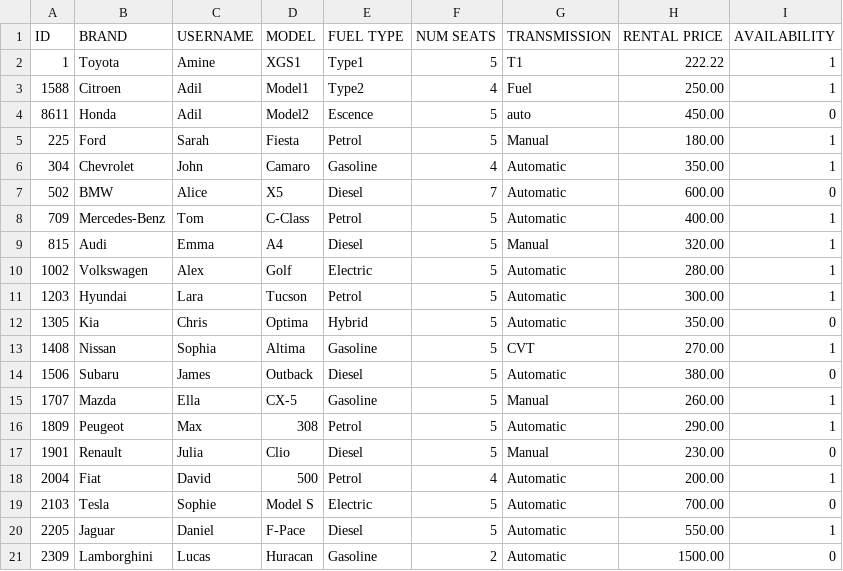
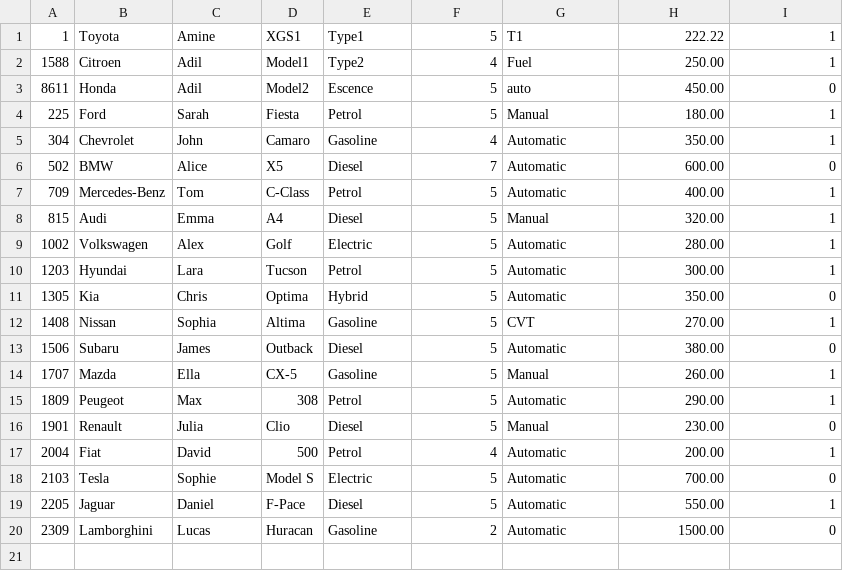
Before and after one commit to Adil-Bouhoum/Location-de-Vehicule, a CSV file: carlist.csv, drawn as a sheet.

```diff
--- a/carlist.csv
+++ b/carlist.csv
@@ -1,2 +1 @@
-ID;BRAND;USERNAME;MODEL;FUEL TYPE;NUM SEATS;TRANSMISSION;RENTAL PRICE;AVAILABILITY
 1;Toyota;Amine;XGS1;Type1;5;T1;222.22;1
```
Also changed, not shown: deleted_cars.csv, 4 other files.
